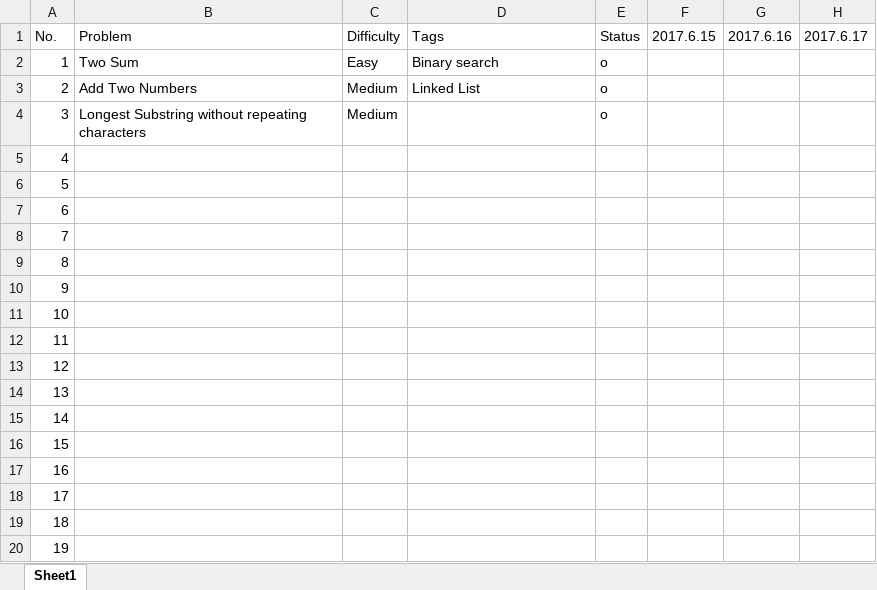
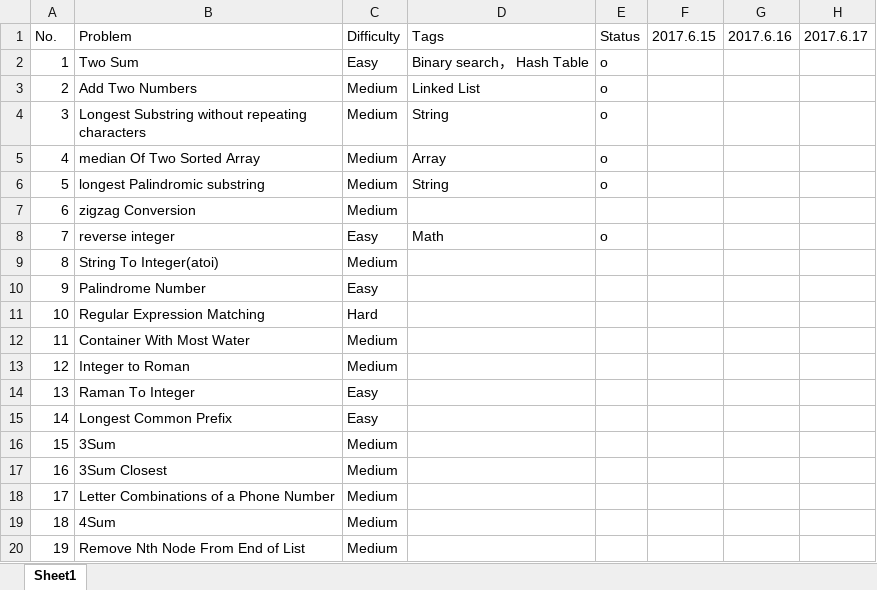
Before and after one commit to plWang/crack-leetcode, an Excel workbook: record.xlsx, sheet Sheet1, drawn as a sheet; only a part is shown; values as stored, in another font and other column widths than the file's, no cell formats; the diff covers the shown part only; the diff names each change by its address in the sheet, - before the commit and + after, or states it on an @@ line.

```diff
--- a/record.xlsx (sheet Sheet1)
+++ b/record.xlsx (sheet Sheet1)
-D2: Binary search
+D2: Binary search， Hash Table
-D4: (empty)
+D4: String
-B5: (empty)
+B5: median Of Two Sorted Array
-C5:C7: (empty)
+C5:C7: Medium
-D5: (empty)
+D5: Array
-E5:E6: (empty)
+E5:E6: o
-B6: (empty)
+B6: longest Palindromic substring
-D6: (empty)
+D6: String
-B7: (empty)
+B7: zigzag Conversion
-B8: (empty)
+B8: reverse integer
-C8: (empty)
+C8: Easy
-D8: (empty)
+D8: Math
-E8: (empty)
+E8: o
-B9: (empty)
+B9: String To Integer(atoi)
-C9: (empty)
+C9: Medium
-B10: (empty)
+B10: Palindrome Number
-C10: (empty)
+C10: Easy
-B11: (empty)
+B11: Regular Expression Matching
-C11: (empty)
+C11: Hard
-B12: (empty)
+B12: Container With Most Water
-C12:C13: (empty)
+C12:C13: Medium
-B13: (empty)
+B13: Integer to Roman
-B14: (empty)
+B14: Raman To Integer
-C14:C15: (empty)
+C14:C15: Easy
-B15: (empty)
+B15: Longest Common Prefix
-B16: (empty)
+B16: 3Sum
-C16:C20: (empty)
+C16:C20: Medium
-B17: (empty)
+B17: 3Sum Closest
-B18: (empty)
+B18: Letter Combinations of a Phone Number
-B19: (empty)
+B19: 4Sum
-B20: (empty)
+B20: Remove Nth Node From End of List
```
Also changed, not shown: 72 edited cells elsewhere in this sheet, cell formats, 25 other files.
